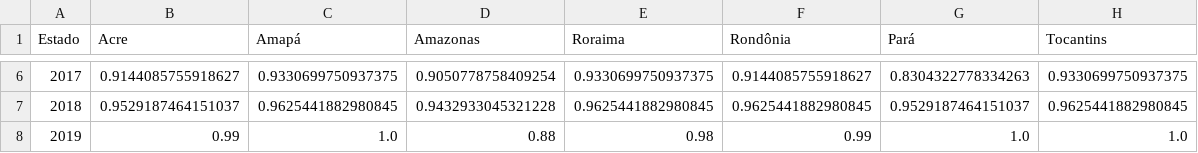
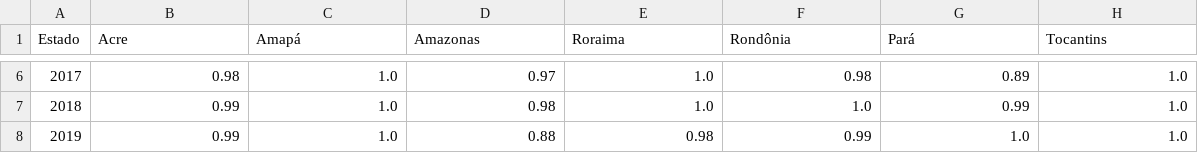
Before and after one commit to LuizAlexandre21/Indicadores_siops_brasil, a CSV file: src/Analise Estadual/outputs_N_NE/Indicador de Dependência do Sus 1 - Região Norte.csv, drawn as a sheet; only a part is shown, gaps mark what is left out; the diff covers the shown part only.

```diff
--- a/src/Analise Estadual/outputs_N_NE/Indicador de Dependência do Sus 1 - Região Norte.csv
+++ b/src/Analise Estadual/outputs_N_NE/Indicador de Dependência do Sus 1 - Região Norte.csv
@@ -6,3 +6,3 @@ Estado,Acre,Amapá,Amazonas,Roraima,Rondônia,Pará,Tocantins
-2017,0.9144085755918627,0.9330699750937375,0.9050778758409254,0.9330699750937375,0.9144085755918627,0.8304322778334263,0.9330699750937375
-2018,0.9529187464151037,0.9625441882980845,0.9432933045321228,0.9625441882980845,0.9625441882980845,0.9529187464151037,0.9625441882980845
+2017,0.98,1.0,0.97,1.0,0.98,0.89,1.0
+2018,0.99,1.0,0.98,1.0,1.0,0.99,1.0
 2019,0.99,1.0,0.88,0.98,0.99,1.0,1.0
```
Also changed, not shown: 28 edited cells elsewhere in this file, src/Analise Estadual/outputs_N_NE/Indicador Capacidade - Nordeste.csv, src/Analise Estadual/outputs_N_NE/Indicador Capacidade - Norte.csv, 51 other files.
